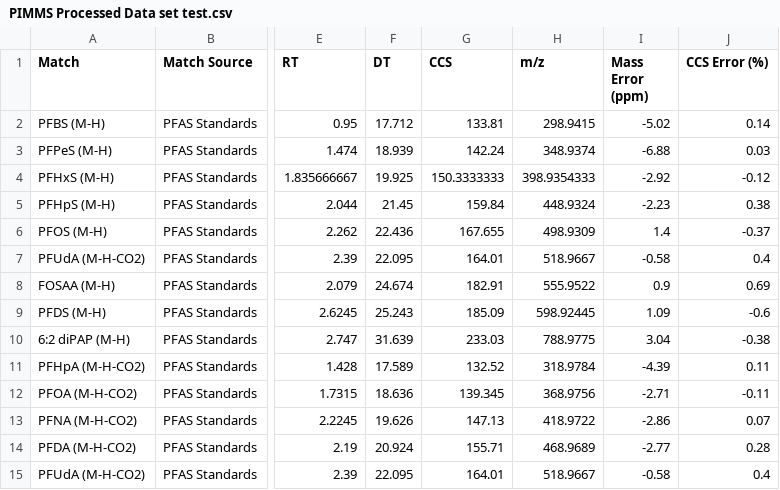
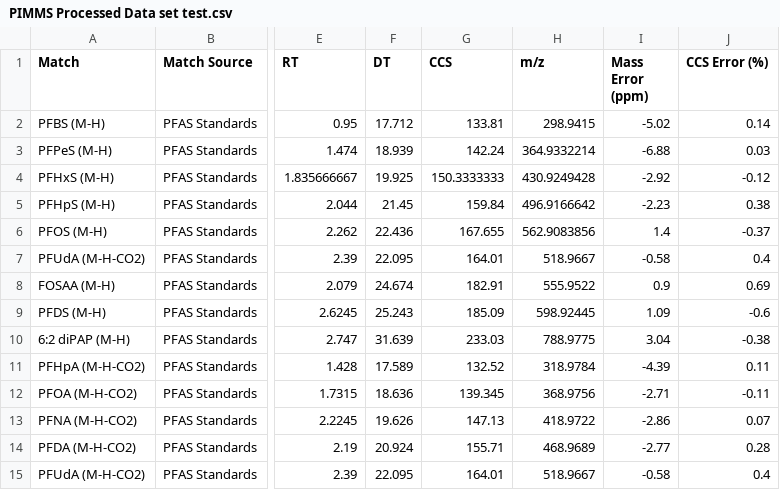
Before and after one commit to greg1d/PFAS-IMplementor-for-Mass-Spectrometry--PIMMS-, a CSV file: PIMMS v1.2/Data_output/PIMMS Processed Data set test.csv, drawn as a sheet; only a part is shown, gaps mark what is left out; the diff names each change by its address in the sheet, - before the commit and + after, or states it on an @@ line.

```diff
--- a/PIMMS v1.2/Data_output/PIMMS Processed Data set test.csv
+++ b/PIMMS v1.2/Data_output/PIMMS Processed Data set test.csv
-H3 (m/z): 348.9374
+H3 (m/z): 364.9332214
-H4 (m/z): 398.9354333
+H4 (m/z): 430.9249428
-H5 (m/z): 448.9324
+H5 (m/z): 496.9166642
-H6 (m/z): 498.9309
+H6 (m/z): 562.9083856
```
Also changed, not shown: 3 other files.
